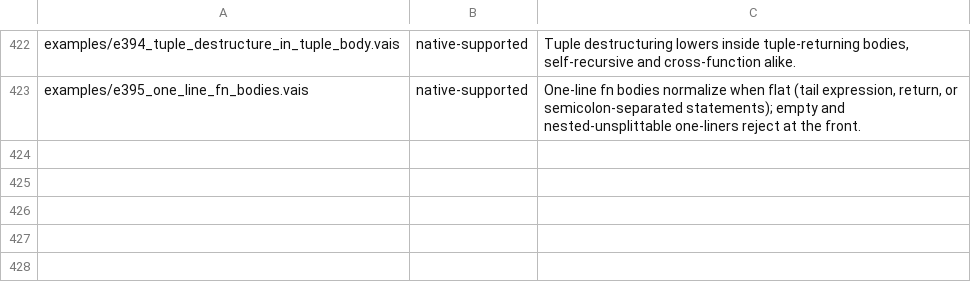
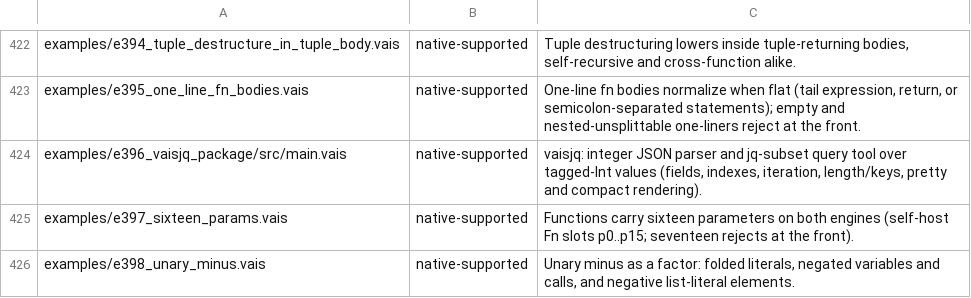
Before and after one commit to vaislang/vais, a TSV file: tools/vaisc-parity.tsv, drawn as a sheet; only a part is shown, gaps mark what is left out.

```diff
--- a/tools/vaisc-parity.tsv
+++ b/tools/vaisc-parity.tsv
@@ -423 +423,4 @@ examples/e394_tuple_destructure_in_tuple_body.vais	native-supported	Tuple destru
 examples/e395_one_line_fn_bodies.vais	native-supported	One-line fn bodies normalize when flat (tail expression, return, or semicolon-separated statements); empty and nested-unsplittable one-liners reject at the front.
+examples/e396_vaisjq_package/src/main.vais	native-supported	vaisjq: integer JSON parser and jq-subset query tool over tagged-Int values (fields, indexes, iteration, length/keys, pretty and compact rendering).
+examples/e397_sixteen_params.vais	native-supported	Functions carry sixteen parameters on both engines (self-host Fn slots p0..p15; seventeen rejects at the front).
+examples/e398_unary_minus.vais	native-supported	Unary minus as a factor: folded literals, negated variables and calls, and negative list-literal elements.
```
Also changed, not shown: 16 other files.
